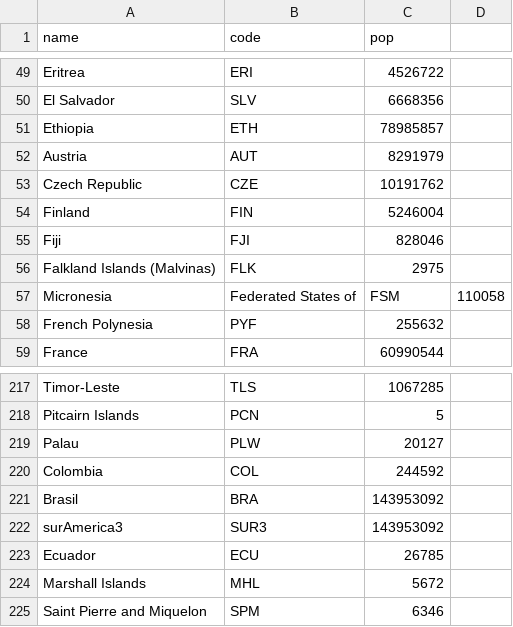
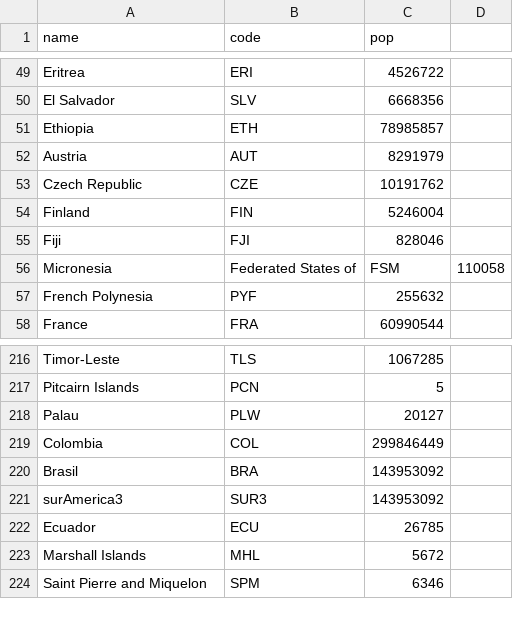
Before and after one commit to Godzilla039/MiPrimeGit, a CSV file: sexoo.csv, drawn as a sheet; only a part is shown, gaps mark what is left out.

Commit message:
Update sexoo.csv

```diff
--- a/sexoo.csv
+++ b/sexoo.csv
@@ -55,3 +55,2 @@ Finland,FIN,5246004
 Fiji,FJI,828046
-Falkland Islands (Malvinas),FLK,2975
 Micronesia, Federated States of,FSM,110058
@@ -219,3 +218,3 @@ Pitcairn Islands,PCN,5
 Palau,PLW,20127
-Colombia,COL,244592
+Colombia,COL,299846449
 Brasil,BRA,143953092
```
